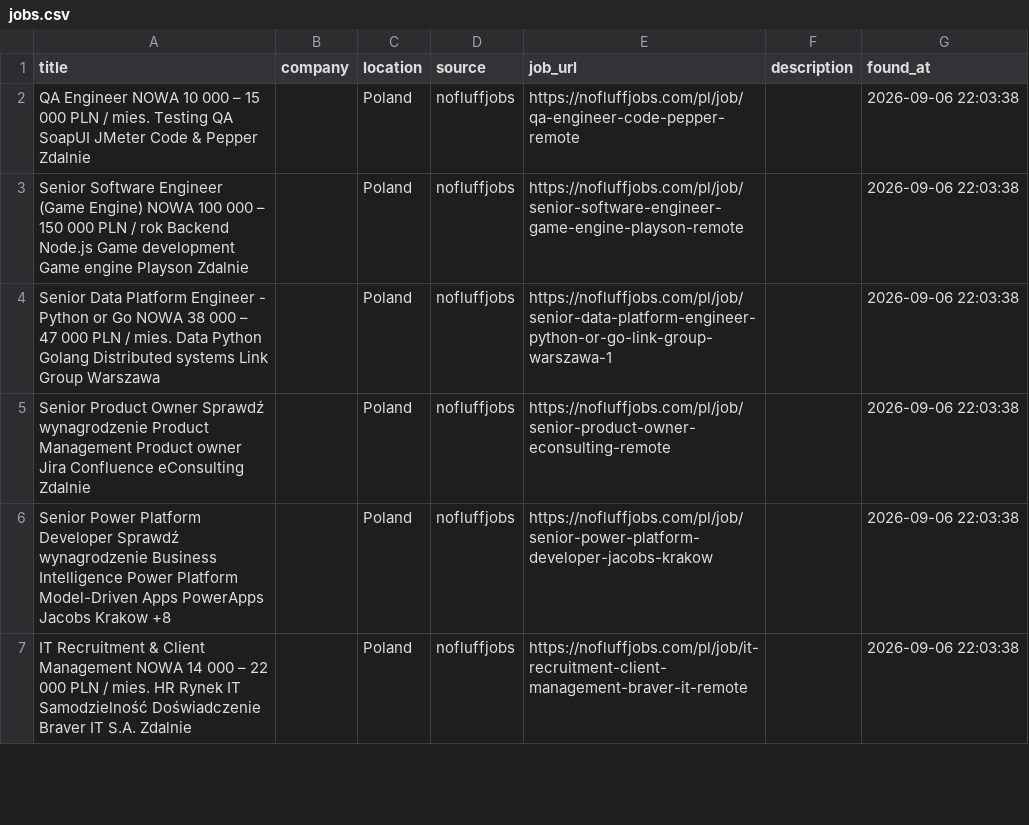
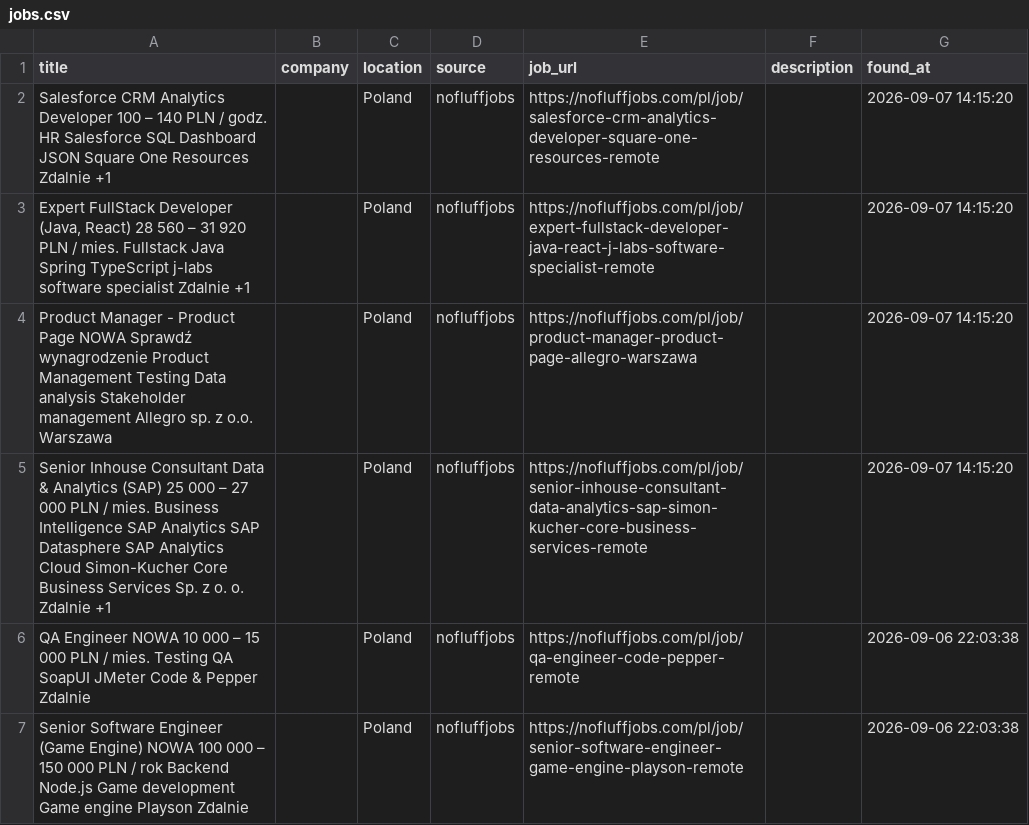
Before and after one commit to trpelka/language-job-search, a CSV file: jobs.csv, drawn as a sheet; only a part is shown; the shorter side is filled out with more unchanged rows.

```diff
--- a/jobs.csv
+++ b/jobs.csv
@@ -1,2 +1,6 @@
 title,company,location,source,job_url,description,found_at
+Salesforce CRM Analytics Developer 100 – 140 PLN / godz. HR Salesforce SQL Dashboard JSON Square One Resources Zdalnie +1,,Poland,nofluffjobs,https://nofluffjobs.com/pl/job/salesforce-crm-analytics-developer-square-one-resources-remote,,2026-09-07 14:15:20
+"Expert FullStack Developer (Java, React) 28 560 – 31 920 PLN / mies. Fullstack Java Spring TypeScript j-labs software specialist Zdalnie +1",,Poland,nofluffjobs,https://nofluffjobs.com/pl/job/expert-fullstack-developer-java-react-j-labs-software-specialist-remote,,2026-09-07 14:15:20
+Product Manager - Product Page NOWA Sprawdź wynagrodzenie Product Management Testing Data analysis Stakeholder management Allegro sp. z o.o. Warszawa,,Poland,nofluffjobs,https://nofluffjobs.com/pl/job/product-manager-product-page-allegro-warszawa,,2026-09-07 14:15:20
+Senior Inhouse Consultant Data & Analytics (SAP) 25 000 – 27 000 PLN / mies. Business Intelligence SAP Analytics SAP Datasphere SAP Analytics Cloud Simon-Kucher Core Business Services Sp. z o. o. Zdalnie +1,,Poland,nofluffjobs,https://nofluffjobs.com/pl/job/senior-inhouse-consultant-data-analytics-sap-simon-kucher-core-business-services-remote,,2026-09-07 14:15:20
 QA Engineer NOWA 10 000 – 15 000 PLN / mies. Testing QA SoapUI JMeter Code & Pepper Zdalnie,,Poland,nofluffjobs,https://nofluffjobs.com/pl/job/qa-engineer-code-pepper-remote,,2026-09-06 22:03:38
```
Also changed, not shown: 1 other file.
